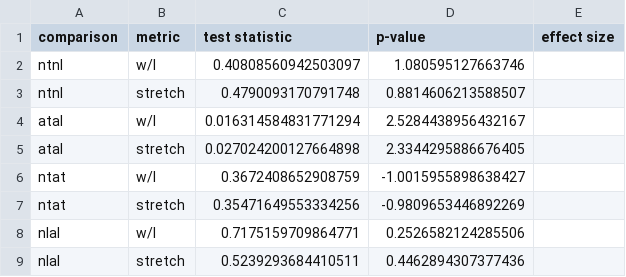
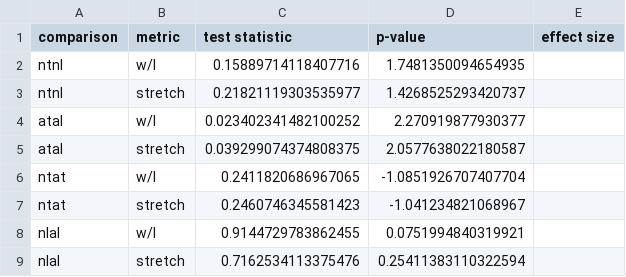
Before and after one commit to mholla/BMMB24, a CSV file: analysis/results-statistics.csv, drawn as a sheet.

```diff
--- a/analysis/results-statistics.csv
+++ b/analysis/results-statistics.csv
@@ -1,9 +1,9 @@
 comparison,metric,test statistic,p-value,effect size
-ntnl,w/l,0.40808560942503097,1.080595127663746
-ntnl,stretch,0.4790093170791748,0.8814606213588507
-atal,w/l,0.016314584831771294,2.5284438956432167
-atal,stretch,0.027024200127664898,2.3344295886676405
-ntat,w/l,0.3672408652908759,-1.0015955898638427
-ntat,stretch,0.35471649553334256,-0.9809653446892269
-nlal,w/l,0.7175159709864771,0.2526582124285506
-nlal,stretch,0.5239293684410511,0.4462894307377436
+ntnl,w/l,0.15889714118407716,1.7481350094654935
+ntnl,stretch,0.21821119303535977,1.4268525293420737
+atal,w/l,0.023402341482100252,2.270919877930377
+atal,stretch,0.039299074374808375,2.0577638022180587
+ntat,w/l,0.2411820686967065,-1.0851926707407704
+ntat,stretch,0.2460746345581423,-1.041234821068967
+nlal,w/l,0.9144729783862455,0.0751994840319921
+nlal,stretch,0.7162534113375476,0.25411383110322594
```
Also changed, not shown: analysis/results-estimated_stretches.csv, 4 other files.
